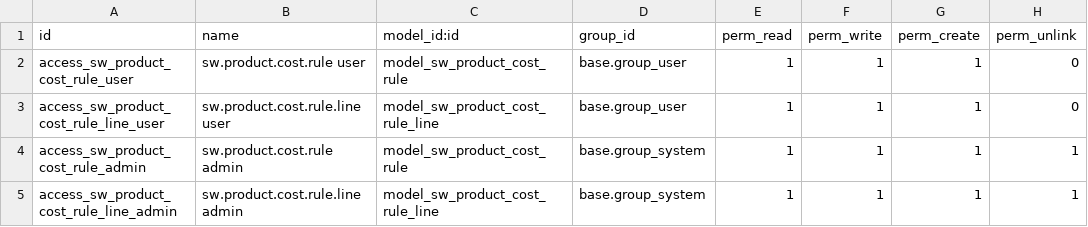
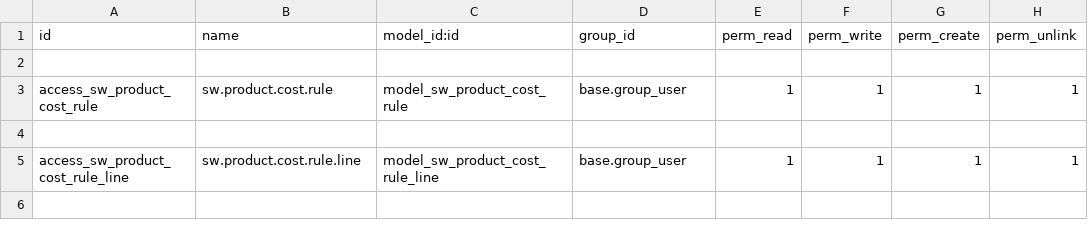
Before and after one commit to AlejandroCasalotti/Softwork, a CSV file: addons/sw_product_cost/security/ir.model.access.csv, drawn as a sheet.

Commit message:
sw_product_pricing_base

```diff
--- a/addons/sw_product_cost/security/ir.model.access.csv
+++ b/addons/sw_product_cost/security/ir.model.access.csv
@@ -1,5 +1,5 @@
 id,name,model_id:id,group_id,perm_read,perm_write,perm_create,perm_unlink
-access_sw_product_cost_rule_user,sw.product.cost.rule user,model_sw_product_cost_rule,base.group_user,1,1,1,0
-access_sw_product_cost_rule_line_user,sw.product.cost.rule.line user,model_sw_product_cost_rule_line,base.group_user,1,1,1,0
-access_sw_product_cost_rule_admin,sw.product.cost.rule admin,model_sw_product_cost_rule,base.group_system,1,1,1,1
-access_sw_product_cost_rule_line_admin,sw.product.cost.rule.line admin,model_sw_product_cost_rule_line,base.group_system,1,1,1,1
+
+access_sw_product_cost_rule,sw.product.cost.rule,model_sw_product_cost_rule,base.group_user,1,1,1,1
+
+access_sw_product_cost_rule_line,sw.product.cost.rule.line,model_sw_product_cost_rule_line,base.group_user,1,1,1,1
```
